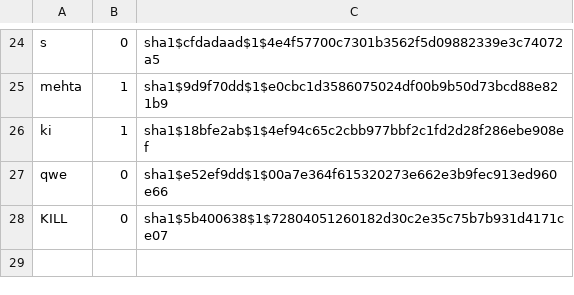
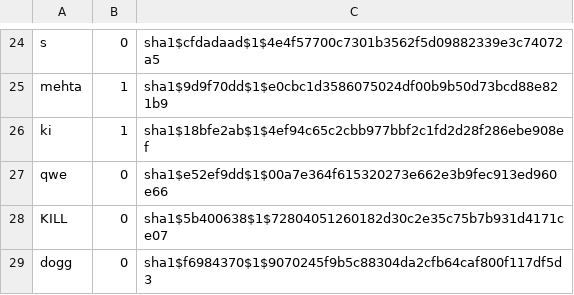
Before and after one commit to noveens/SprintOJ, a CSV file: users.csv, drawn as a sheet; only a part is shown, gaps mark what is left out.

```diff
--- a/users.csv
+++ b/users.csv
@@ -28 +28,2 @@ qwe,0,sha1$e52ef9dd$1$00a7e364f615320273e662e3b9fec913ed960e66
 KILL,0,sha1$5b400638$1$72804051260182d30c2e35c75b7b931d4171ce07
+dogg,0,sha1$f6984370$1$9070245f9b5c88304da2cfb64caf800f117df5d3
```
Also changed, not shown: score.csv, 1 other file.
